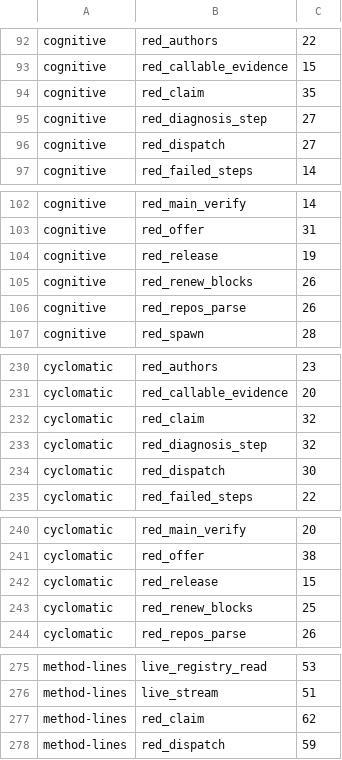
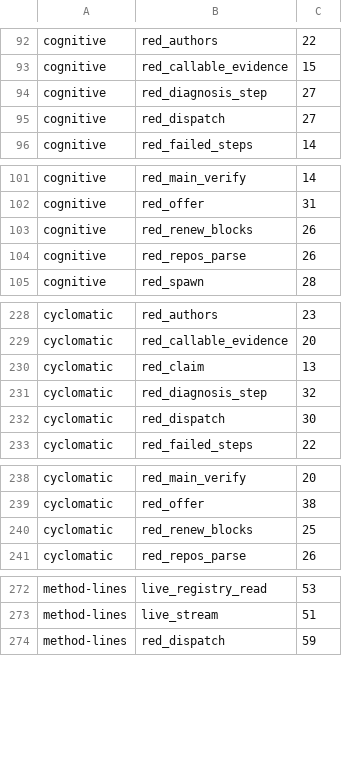
Before and after one commit to pawelkrupinski/agentctl, a TSV file: quality/quality-baseline.tsv, drawn as a sheet; only a part is shown, gaps mark what is left out.

```diff
--- a/quality/quality-baseline.tsv
+++ b/quality/quality-baseline.tsv
@@ -93,3 +93,2 @@ cognitive	red_authors	22
 cognitive	red_callable_evidence	15
-cognitive	red_claim	35
 cognitive	red_diagnosis_step	27
@@ -103,3 +102,2 @@ cognitive	red_main_verify	14
 cognitive	red_offer	31
-cognitive	red_release	19
 cognitive	red_renew_blocks	26
@@ -231,3 +229,3 @@ cyclomatic	red_authors	23
 cyclomatic	red_callable_evidence	20
-cyclomatic	red_claim	32
+cyclomatic	red_claim	13
 cyclomatic	red_diagnosis_step	32
@@ -241,3 +239,2 @@ cyclomatic	red_main_verify	20
 cyclomatic	red_offer	38
-cyclomatic	red_release	15
 cyclomatic	red_renew_blocks	25
@@ -276,3 +273,2 @@ method-lines	live_registry_read	53
 method-lines	live_stream	51
-method-lines	red_claim	62
 method-lines	red_dispatch	59
```
Also changed, not shown: quality/types-baseline.tsv, 2 other files.
